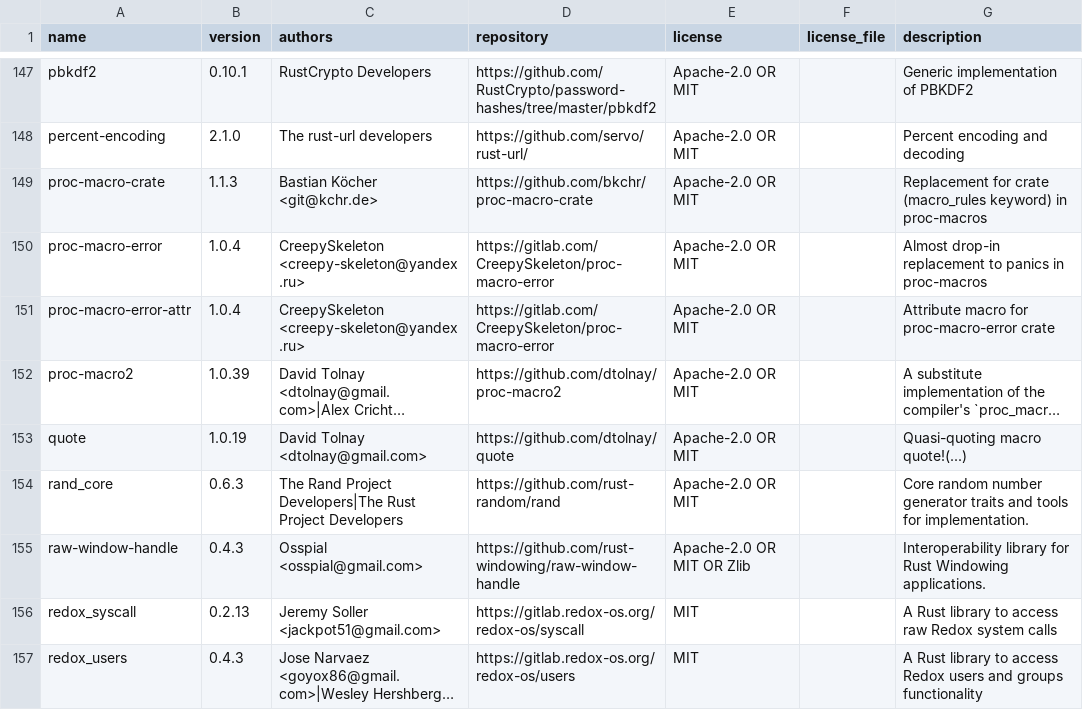
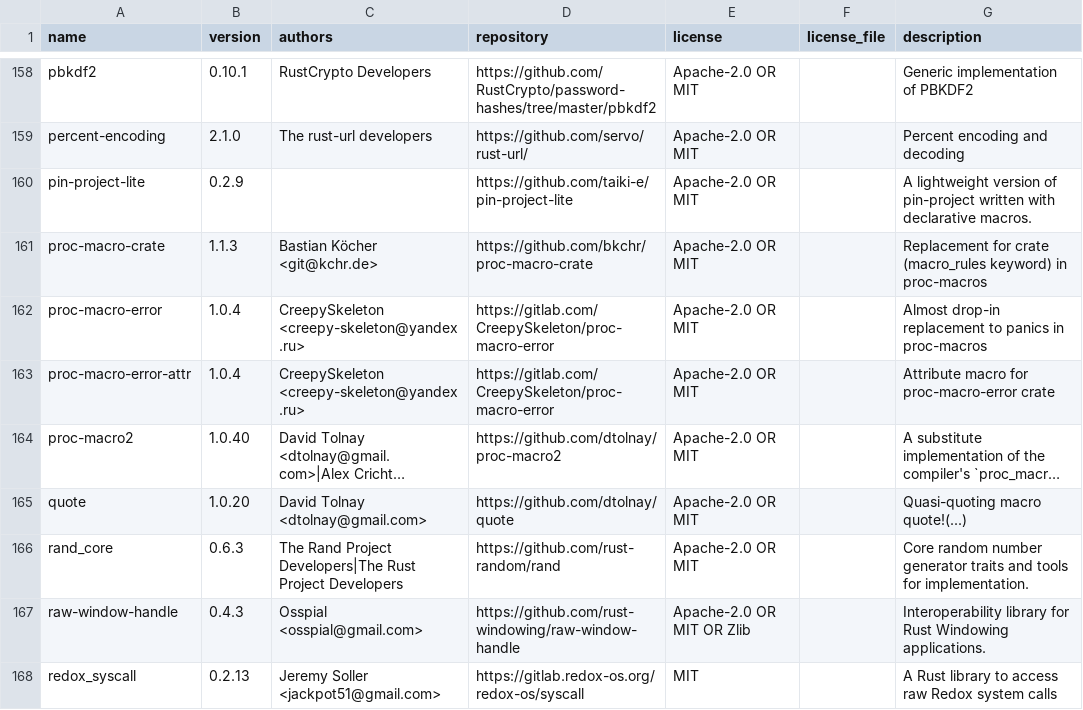
Before and after one commit to alexjago/nparty, a TSV file: src/dependencies.tsv, drawn as a sheet; only a part is shown, gaps mark what is left out; the shorter side is filled out with more unchanged rows; long unchanged cells end in …; addresses are those after the commit; the diff covers the shown part only; the diff names each change by its address in the sheet, - before the commit and + after, or states it on an @@ line.

```diff
--- a/src/dependencies.tsv
+++ b/src/dependencies.tsv
+row 160: pin-project-lite | 0.2.9 |  | https://github.com/taiki-e/pin-project-lite | Apache-2.0 OR MIT |  | A lightweight version of pin-project written with declarative macros.
-B164 (version): 1.0.39
+B164 (version): 1.0.40
-B165 (version): 1.0.19
+B165 (version): 1.0.20
```
Also changed, not shown: 23 added rows, 1 removed row and 19 edited cells elsewhere in this file, 2 other files.
